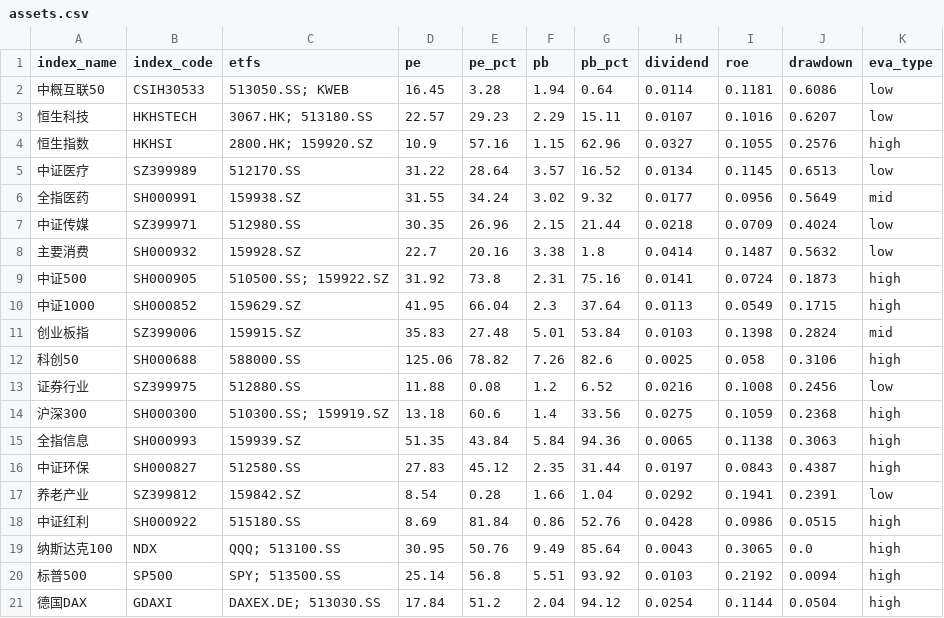
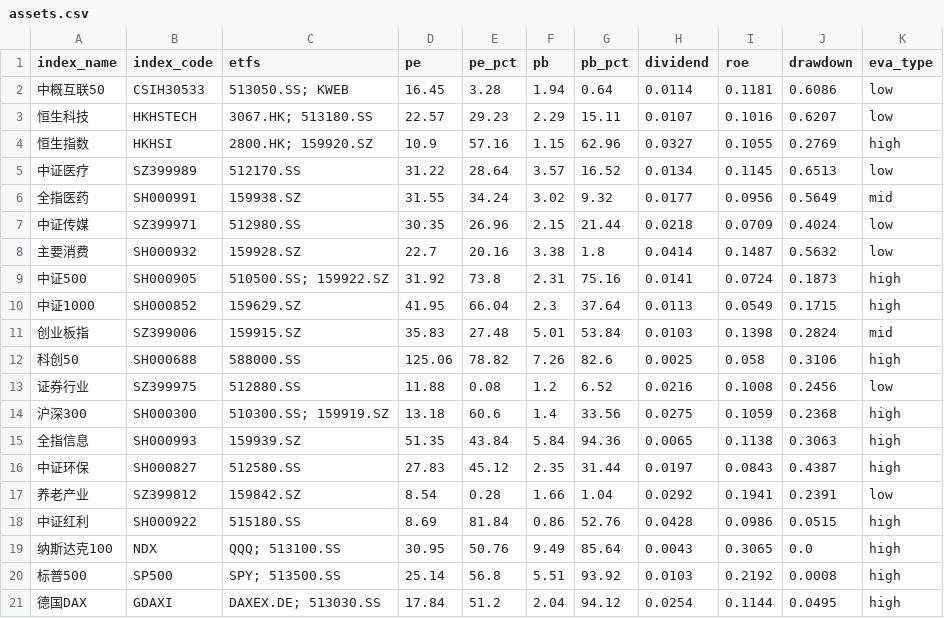
Before and after one commit to bryanzhang1024/etf-dashboard-auto, a CSV file: docs/assets.csv, drawn as a sheet.

```diff
--- a/docs/assets.csv
+++ b/docs/assets.csv
@@ -3,3 +3,3 @@ index_name,index_code,etfs,pe,pe_pct,pb,pb_pct,dividend,roe,drawdown,eva_type
 恒生科技,HKHSTECH,3067.HK; 513180.SS,22.57,29.23,2.29,15.11,0.0107,0.1016,0.6207,low
-恒生指数,HKHSI,2800.HK; 159920.SZ,10.9,57.16,1.15,62.96,0.0327,0.1055,0.2576,high
+恒生指数,HKHSI,2800.HK; 159920.SZ,10.9,57.16,1.15,62.96,0.0327,0.1055,0.2769,high
 中证医疗,SZ399989,512170.SS,31.22,28.64,3.57,16.52,0.0134,0.1145,0.6513,low
@@ -19,3 +19,3 @@ index_name,index_code,etfs,pe,pe_pct,pb,pb_pct,dividend,roe,drawdown,eva_type
 纳斯达克100,NDX,QQQ; 513100.SS,30.95,50.76,9.49,85.64,0.0043,0.3065,0.0,high
-标普500,SP500,SPY; 513500.SS,25.14,56.8,5.51,93.92,0.0103,0.2192,0.0094,high
-德国DAX,GDAXI,DAXEX.DE; 513030.SS,17.84,51.2,2.04,94.12,0.0254,0.1144,0.0504,high
+标普500,SP500,SPY; 513500.SS,25.14,56.8,5.51,93.92,0.0103,0.2192,0.0008,high
+德国DAX,GDAXI,DAXEX.DE; 513030.SS,17.84,51.2,2.04,94.12,0.0254,0.1144,0.0495,high
```
